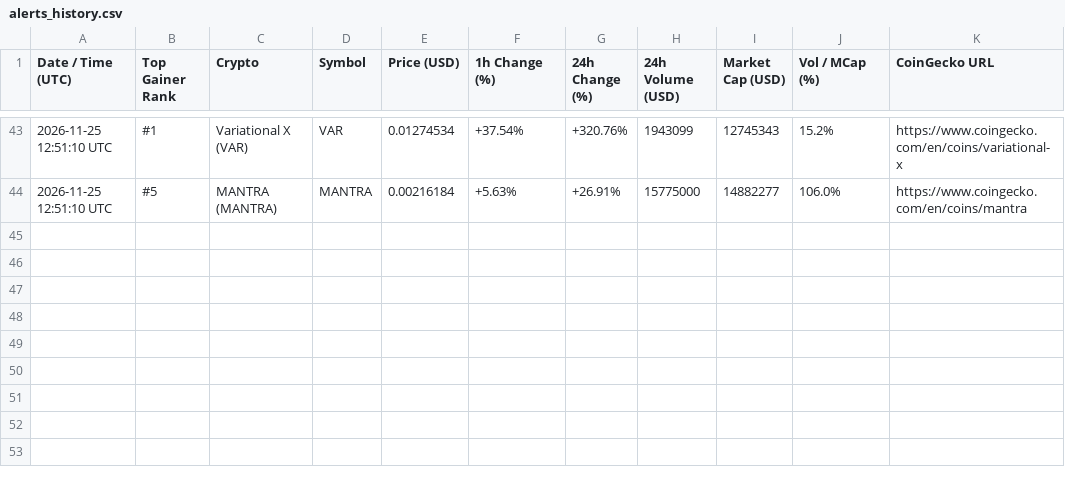
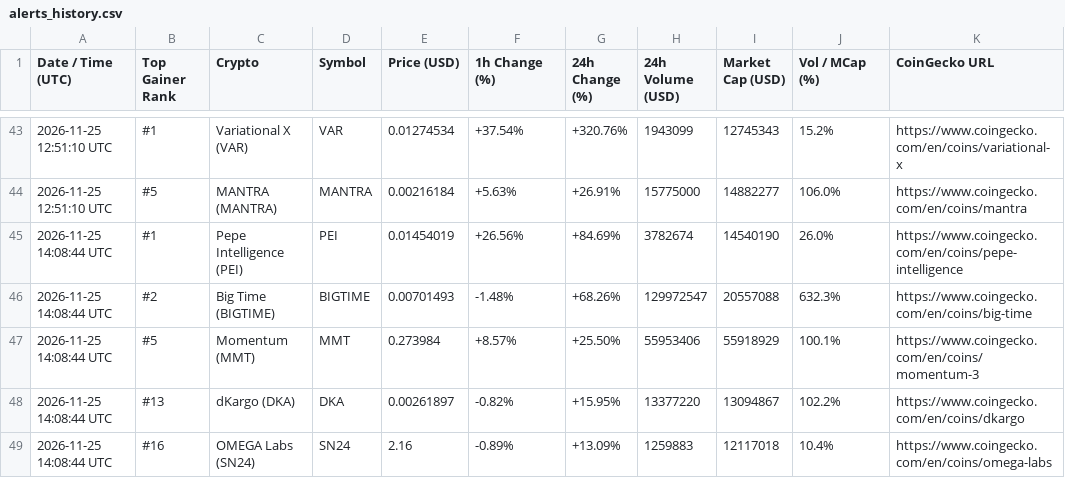
Before and after one commit to adrianmartinhb/coingecko-tracker-, a CSV file: alerts_history.csv, drawn as a sheet; only a part is shown, gaps mark what is left out; the diff names each change by its address in the sheet, - before the commit and + after, or states it on an @@ line.

```diff
--- a/alerts_history.csv
+++ b/alerts_history.csv
+row 45: 2026-11-25 14:08:44 UTC | #1 | Pepe Intelligence (PEI) | PEI | 0.01454019 | +26.56% | +84.69% | 3782674 | 14540190 | 26.0% | https://www.coingecko.com/en/coins/pepe-intelligence
+row 46: 2026-11-25 14:08:44 UTC | #2 | Big Time (BIGTIME) | BIGTIME | 0.00701493 | -1.48% | +68.26% | 129972547 | 20557088 | 632.3% | https://www.coingecko.com/en/coins/big-time
+row 47: 2026-11-25 14:08:44 UTC | #5 | Momentum (MMT) | MMT | 0.273984 | +8.57% | +25.50% | 55953406 | 55918929 | 100.1% | https://www.coingecko.com/en/coins/momentum-3
+row 48: 2026-11-25 14:08:44 UTC | #13 | dKargo (DKA) | DKA | 0.00261897 | -0.82% | +15.95% | 13377220 | 13094867 | 102.2% | https://www.coingecko.com/en/coins/dkargo
+row 49: 2026-11-25 14:08:44 UTC | #16 | OMEGA Labs (SN24) | SN24 | 2.16 | -0.89% | +13.09% | 1259883 | 12117018 | 10.4% | https://www.coingecko.com/en/coins/omega-labs
```
Also changed, not shown: 1 other file.
